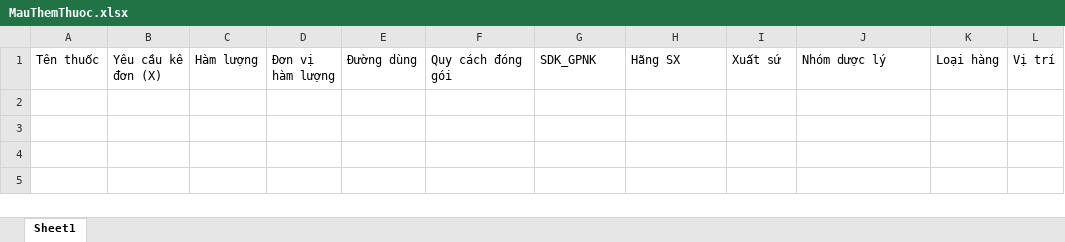
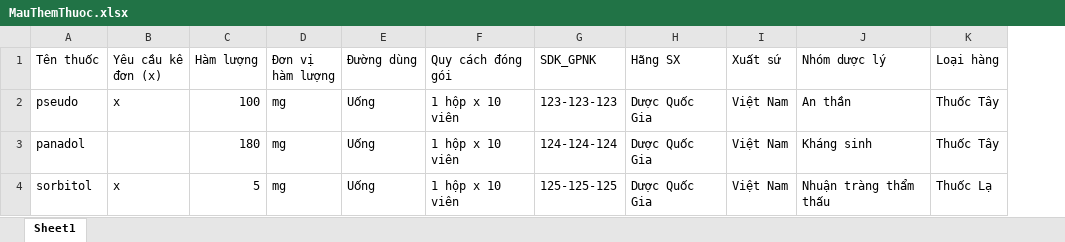
Before and after one commit to hiepdeptrai321/PharmacyManagementSystem_QLHT_NoFXML, an Excel workbook: src/main/resources/com/example/pharmacymanagementsystem_qlht/file_Excel/MauThemThuoc.xlsx, sheet Sheet1, drawn as a sheet; values as stored, in another font and other column widths than the file's, no borders; removed rows and columns are numbered as before the commit, all else as after; the diff names each change by its address in the sheet, - before the commit and + after, or states it on an @@ line.

```diff
--- a/src/main/resources/com/example/pharmacymanagementsystem_qlht/file_Excel/MauThemThuoc.xlsx (sheet Sheet1)
+++ b/src/main/resources/com/example/pharmacymanagementsystem_qlht/file_Excel/MauThemThuoc.xlsx (sheet Sheet1)
-column B (Yêu cầu kê đơn (X)), empty
+column B (Yêu cầu kê đơn (x)), empty
-column L (Vị trí), empty
+row 2: pseudo | x | 100 | mg | Uống | 1 hộp x 10 viên | 123-123-123 | Dược Quốc Gia | Việt Nam | An thần | Thuốc Tây
+row 3: panadol |  | 180 | mg | Uống | 1 hộp x 10 viên | 124-124-124 | Dược Quốc Gia | Việt Nam | Kháng sinh | Thuốc Tây
+row 4: sorbitol | x | 5 | mg | Uống | 1 hộp x 10 viên | 125-125-125 | Dược Quốc Gia | Việt Nam | Nhuận tràng thẩm thấu | Thuốc Lạ
```
Also changed, not shown: 4 other files.
